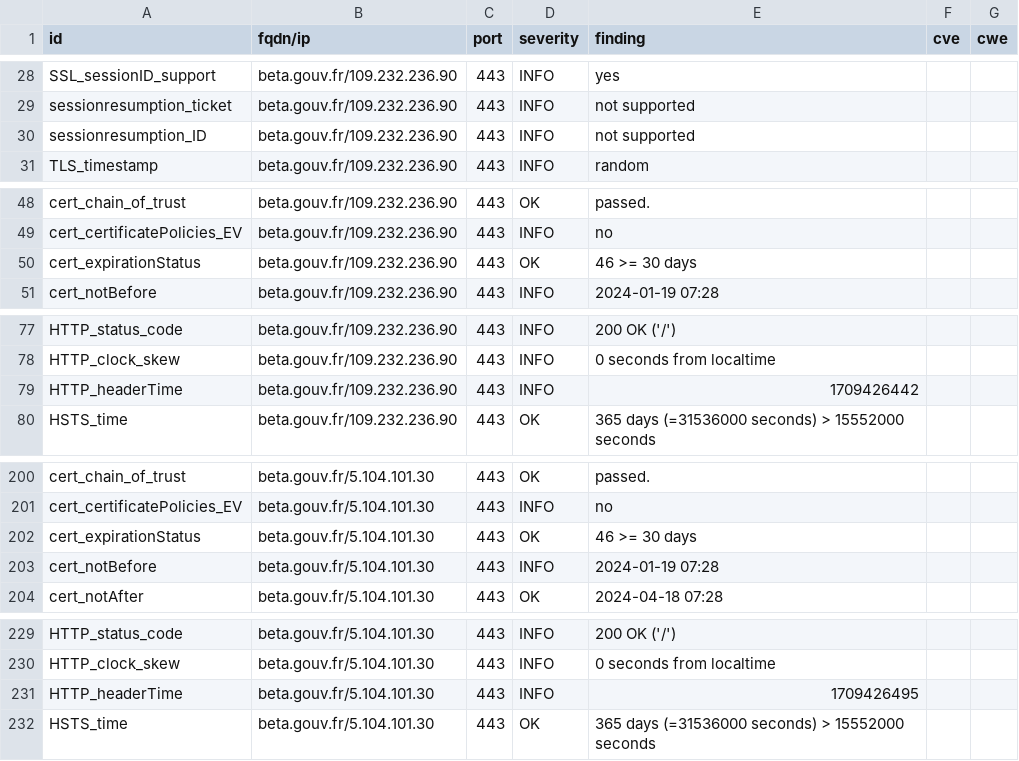
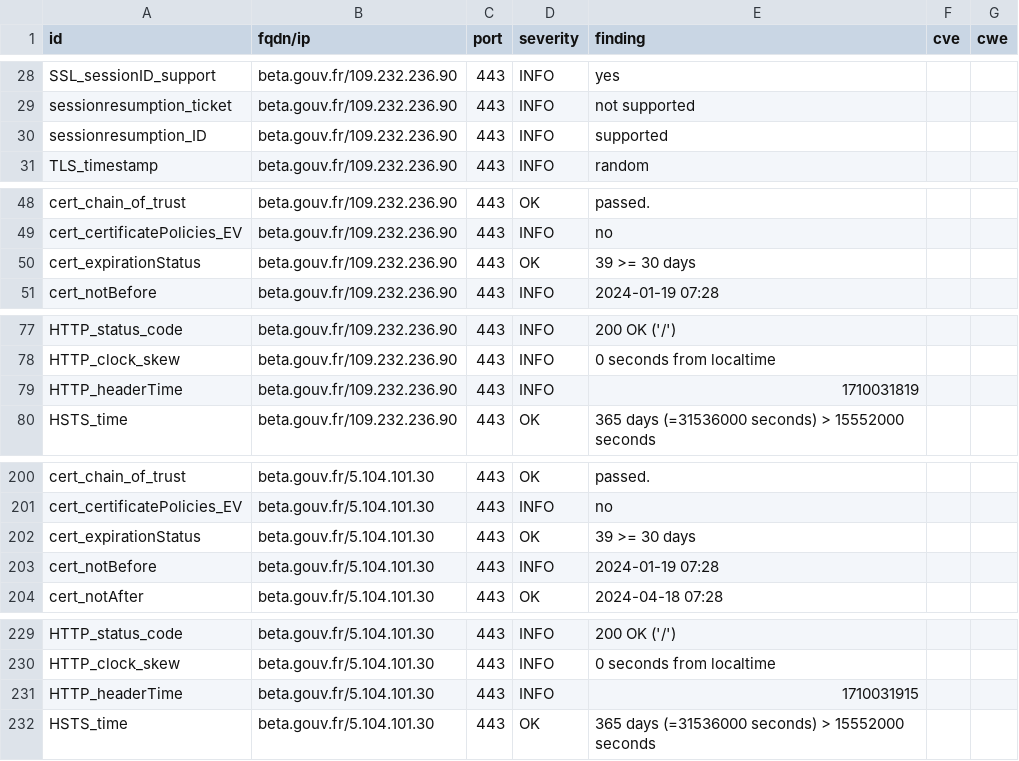
Before and after one commit to vviers/dahslord, a CSV file: results/aHR0cHM6Ly9iZXRhLmdvdXYuZnI=/testssl.csv, drawn as a sheet; only a part is shown, gaps mark what is left out.

```diff
--- a/results/aHR0cHM6Ly9iZXRhLmdvdXYuZnI=/testssl.csv
+++ b/results/aHR0cHM6Ly9iZXRhLmdvdXYuZnI=/testssl.csv
@@ -29,3 +29,3 @@
 "sessionresumption_ticket","beta.gouv.fr/109.232.236.90","443","INFO","not supported","",""
-"sessionresumption_ID","beta.gouv.fr/109.232.236.90","443","INFO","not supported","",""
+"sessionresumption_ID","beta.gouv.fr/109.232.236.90","443","INFO","supported","",""
 "TLS_timestamp","beta.gouv.fr/109.232.236.90","443","INFO","random","",""
@@ -49,3 +49,3 @@
 "cert_certificatePolicies_EV","beta.gouv.fr/109.232.236.90","443","INFO","no","",""
-"cert_expirationStatus","beta.gouv.fr/109.232.236.90","443","OK","46 >= 30 days","",""
+"cert_expirationStatus","beta.gouv.fr/109.232.236.90","443","OK","39 >= 30 days","",""
 "cert_notBefore","beta.gouv.fr/109.232.236.90","443","INFO","2024-01-19 07:28","",""
@@ -78,3 +78,3 @@
 "HTTP_clock_skew","beta.gouv.fr/109.232.236.90","443","INFO","0 seconds from localtime","",""
-"HTTP_headerTime","beta.gouv.fr/109.232.236.90","443","INFO","1709426442","",""
+"HTTP_headerTime","beta.gouv.fr/109.232.236.90","443","INFO","1710031819","",""
 "HSTS_time","beta.gouv.fr/109.232.236.90","443","OK","365 days (=31536000 seconds) > 15552000 seconds","",""
@@ -201,3 +201,3 @@
 "cert_certificatePolicies_EV","beta.gouv.fr/5.104.101.30","443","INFO","no","",""
-"cert_expirationStatus","beta.gouv.fr/5.104.101.30","443","OK","46 >= 30 days","",""
+"cert_expirationStatus","beta.gouv.fr/5.104.101.30","443","OK","39 >= 30 days","",""
 "cert_notBefore","beta.gouv.fr/5.104.101.30","443","INFO","2024-01-19 07:28","",""
@@ -230,3 +230,3 @@
 "HTTP_clock_skew","beta.gouv.fr/5.104.101.30","443","INFO","0 seconds from localtime","",""
-"HTTP_headerTime","beta.gouv.fr/5.104.101.30","443","INFO","1709426495","",""
+"HTTP_headerTime","beta.gouv.fr/5.104.101.30","443","INFO","1710031915","",""
 "HSTS_time","beta.gouv.fr/5.104.101.30","443","OK","365 days (=31536000 seconds) > 15552000 seconds","",""
```
Also changed, not shown: 13 other files.
